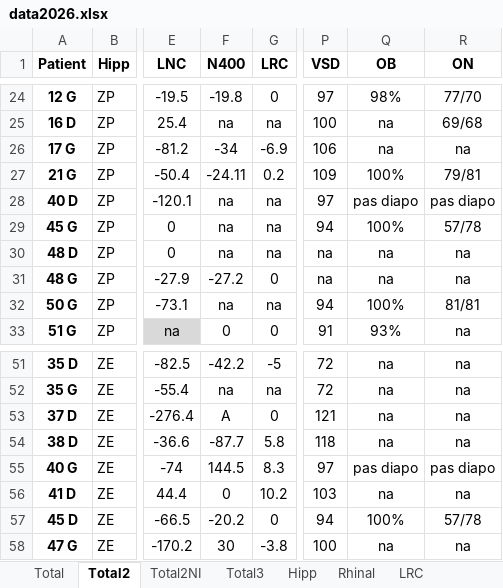
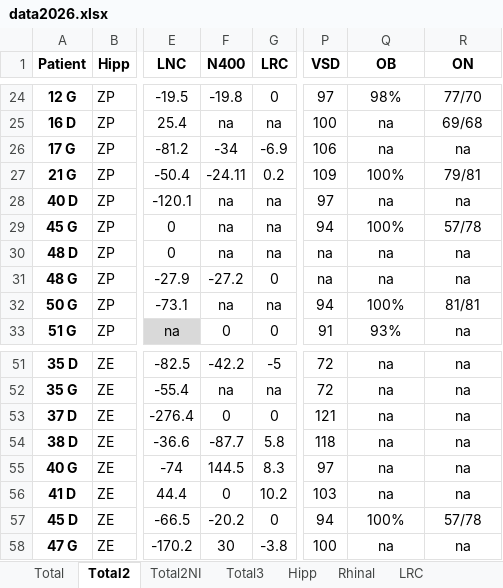
Before and after one commit to Melanie-BarbosaGrange/ProjetNR, an Excel workbook: data2026.xlsx, sheet Total2, drawn as a sheet; only a part is shown, gaps mark what is left out; values as stored, in another font and other column widths than the file's, no borders; conditional formats not drawn; the diff covers the shown part only; the diff names each change by its address in the sheet, - before the commit and + after, or states it on an @@ line.

```diff
--- a/data2026.xlsx (sheet Total2)
+++ b/data2026.xlsx (sheet Total2)
-Q28 (OB): pas diapo
+Q28 (OB): na
-R28 (ON): pas diapo
+R28 (ON): na
-F53 (N400): A
+F53 (N400): 0
-Q55 (OB): pas diapo
+Q55 (OB): na
-R55 (ON): pas diapo
+R55 (ON): na
```
Also changed, not shown: 20 removed rows and 10 edited cells elsewhere in this sheet.
